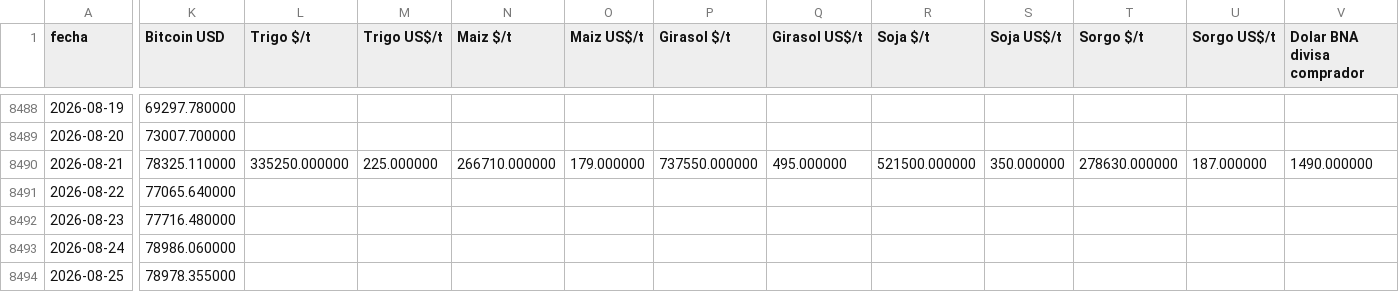
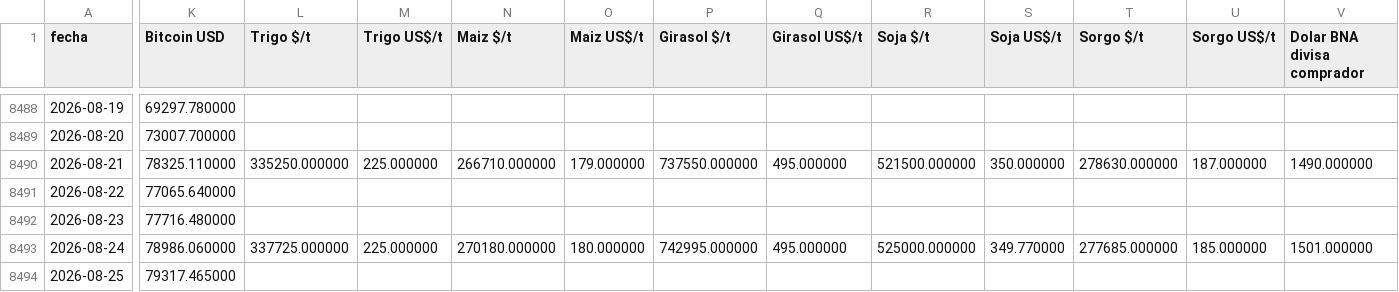
Before and after one commit to jamontedoro/panel-macro, a CSV file: datos/series.csv, drawn as a sheet; only a part is shown, gaps mark what is left out; the diff names each change by its address in the sheet, - before the commit and + after, or states it on an @@ line.

```diff
--- a/datos/series.csv
+++ b/datos/series.csv
-L8493 (Trigo $/t): (empty)
+L8493 (Trigo $/t): 337725.000000
-M8493 (Trigo US$/t): (empty)
+M8493 (Trigo US$/t): 225.000000
-N8493 (Maiz $/t): (empty)
+N8493 (Maiz $/t): 270180.000000
-O8493 (Maiz US$/t): (empty)
+O8493 (Maiz US$/t): 180.000000
-P8493 (Girasol $/t): (empty)
+P8493 (Girasol $/t): 742995.000000
-Q8493 (Girasol US$/t): (empty)
+Q8493 (Girasol US$/t): 495.000000
-R8493 (Soja $/t): (empty)
+R8493 (Soja $/t): 525000.000000
-S8493 (Soja US$/t): (empty)
+S8493 (Soja US$/t): 349.770000
-T8493 (Sorgo $/t): (empty)
+T8493 (Sorgo $/t): 277685.000000
-U8493 (Sorgo US$/t): (empty)
+U8493 (Sorgo US$/t): 185.000000
-V8493 (Dolar BNA divisa comprador): (empty)
+V8493 (Dolar BNA divisa comprador): 1501.000000
-K8494 (Bitcoin USD): 78978.355000
+K8494 (Bitcoin USD): 79317.465000
```
Also changed, not shown: datos/control.csv, datos/granos.csv, 1 other file.
